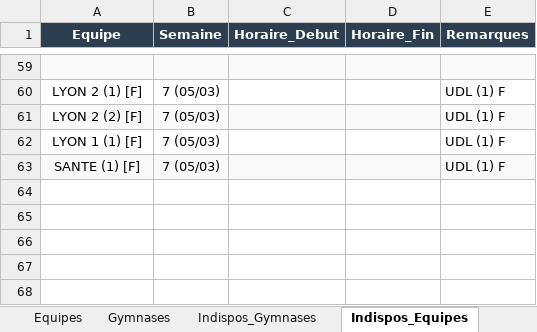
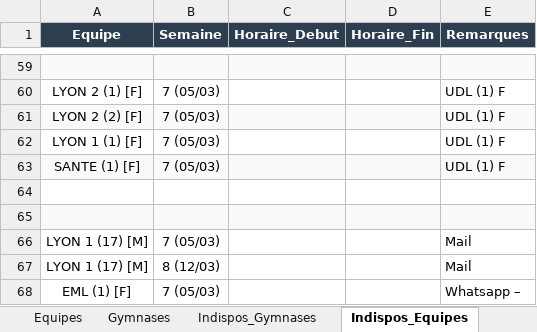
Before and after one commit to VinCheetah/PyCalendar, an Excel workbook: data/volleyball/config_volleyP2.xlsx, sheet Indispos_Equipes, drawn as a sheet; only a part is shown, gaps mark what is left out; values as stored, in another font and other column widths than the file's, no borders; the diff names each change by its address in the sheet, - before the commit and + after, or states it on an @@ line.

```diff
--- a/data/volleyball/config_volleyP2.xlsx (sheet Indispos_Equipes)
+++ b/data/volleyball/config_volleyP2.xlsx (sheet Indispos_Equipes)
+row 64: (empty)
+row 65: (empty)
+row 66: LYON 1 (17) [M] | 7 (05/03) |  |  | Mail
+row 67: LYON 1 (17) [M] | 8 (12/03) |  |  | Mail
+row 68: EML (1) [F] | 7 (05/03) |  |  | Whatsapp –
```
Also changed, not shown: sheet Matchs_Fixes, sheet Equipes, data/volleyball/calendrier_volleyP2.xlsx, 5 other files.
